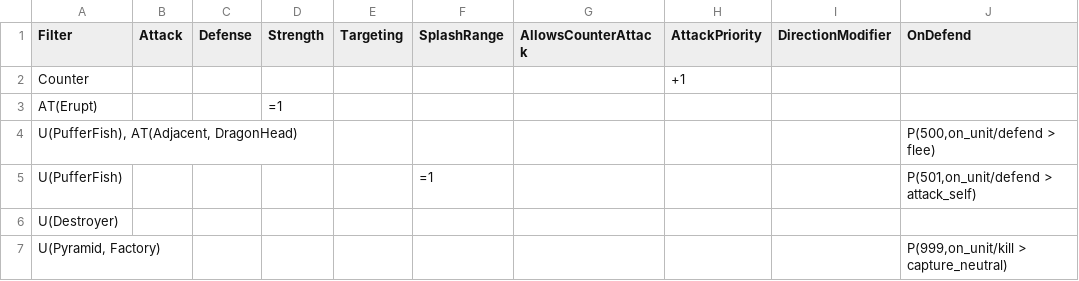
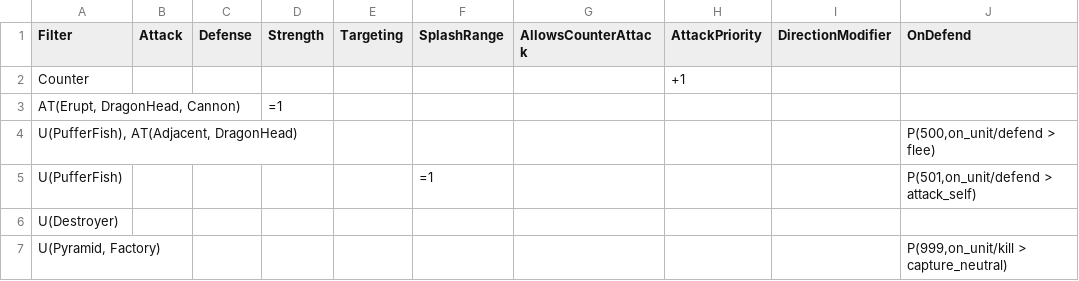
Before and after one commit to stratecide/tbs-core, a CSV file: configs/default/attack_powered.csv, drawn as a sheet; only a part is shown; the diff names each change by its address in the sheet, - before the commit and + after, or states it on an @@ line.

Commit message:
bugfix for SplashDamagePointSource::AttackPattern

```diff
--- a/configs/default/attack_powered.csv
+++ b/configs/default/attack_powered.csv
-A3 (Filter): AT(Erupt)
+A3 (Filter): AT(Erupt, DragonHead, Cannon)
```
Also changed, not shown: 6 other files.
